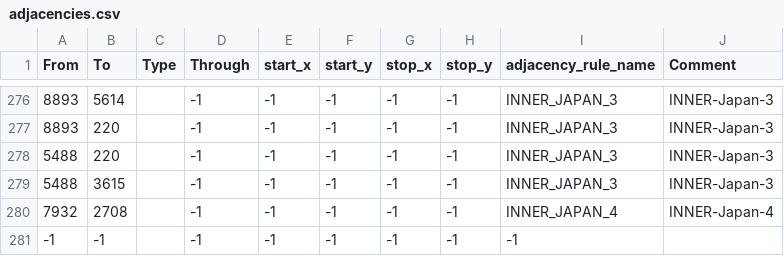
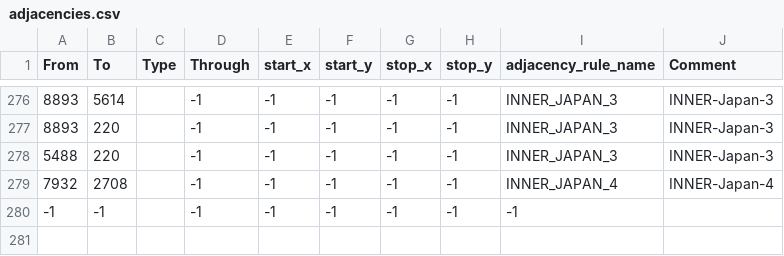
Before and after one commit to fee1s/Origion-Reload, a CSV file: map/adjacencies.csv, drawn as a sheet; only a part is shown, gaps mark what is left out; the diff names each change by its address in the sheet, - before the commit and + after, or states it on an @@ line.

```diff
--- a/map/adjacencies.csv
+++ b/map/adjacencies.csv
-row 279: 5488 | 3615 |  | -1 | -1 | -1 | -1 | -1 | INNER_JAPAN_3 | INNER-Japan-3
```
Also changed, not shown: 6 other files.
